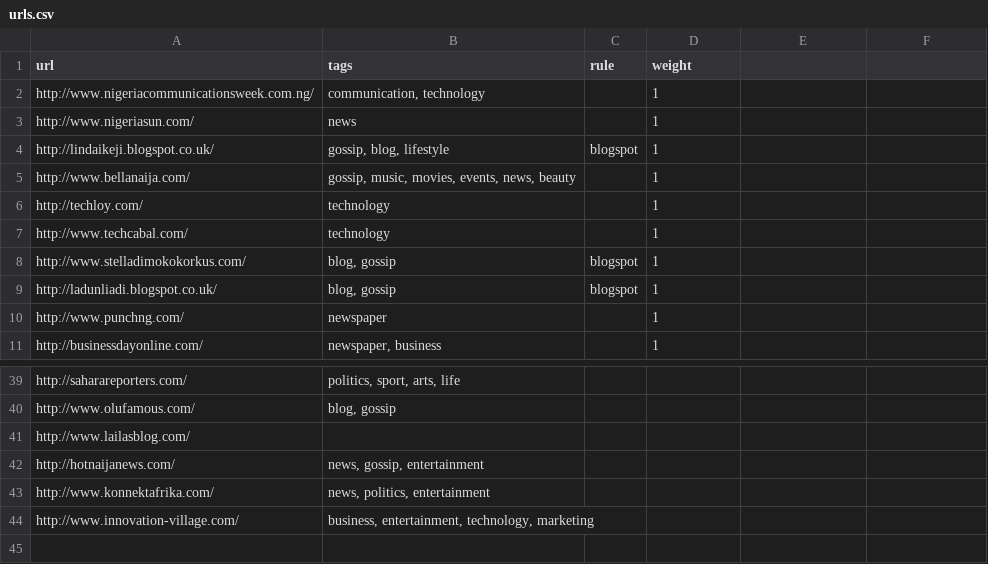
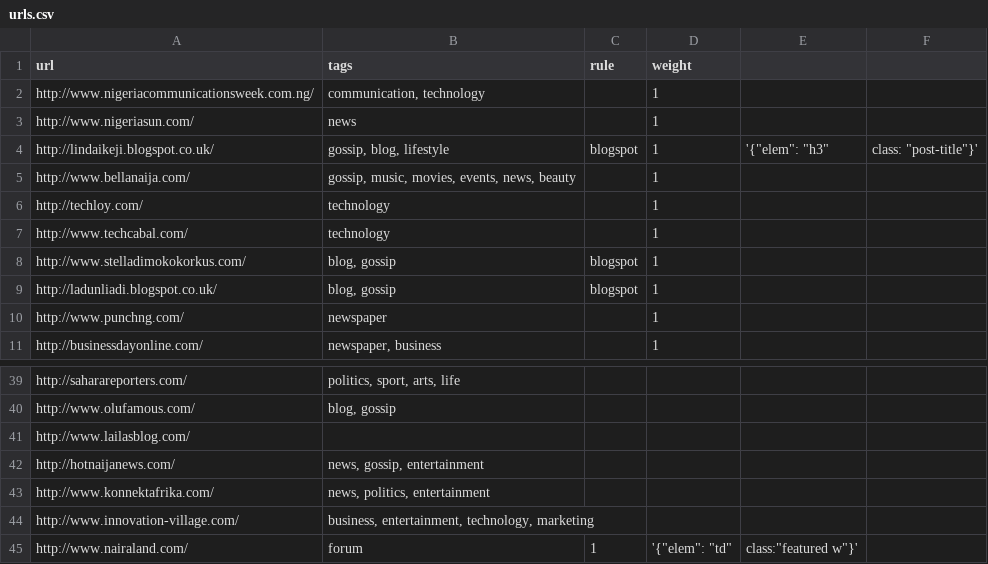
Before and after one commit to damilare/mitiri, a CSV file: models/sources/urls.csv, drawn as a sheet; only a part is shown, gaps mark what is left out.

Commit message:
avoid NoneType error when no content is found added rule to sources

```diff
--- a/models/sources/urls.csv
+++ b/models/sources/urls.csv
@@ -3,3 +3,3 @@ http://www.nigeriacommunicationsweek.com.ng/,"communication, technology",,1
 http://www.nigeriasun.com/,news,,1
-http://lindaikeji.blogspot.co.uk/,"gossip, blog, lifestyle",blogspot,1
+http://lindaikeji.blogspot.co.uk/,"gossip, blog, lifestyle",blogspot,1,'{"elem": "h3", "class": "post-title"}'
 http://www.bellanaija.com/,"gossip, music, movies, events, news, beauty",,1
@@ -45 +45,2 @@ http://www.konnektafrika.com/,"news, politics, entertainment",,
 http://www.innovation-village.com/,"business, entertainment, technology, marketing",,
+http://www.nairaland.com/,"forum",1,'{"elem": "td", "class":"featured w"}'
```
Also changed, not shown: 2 other files.
